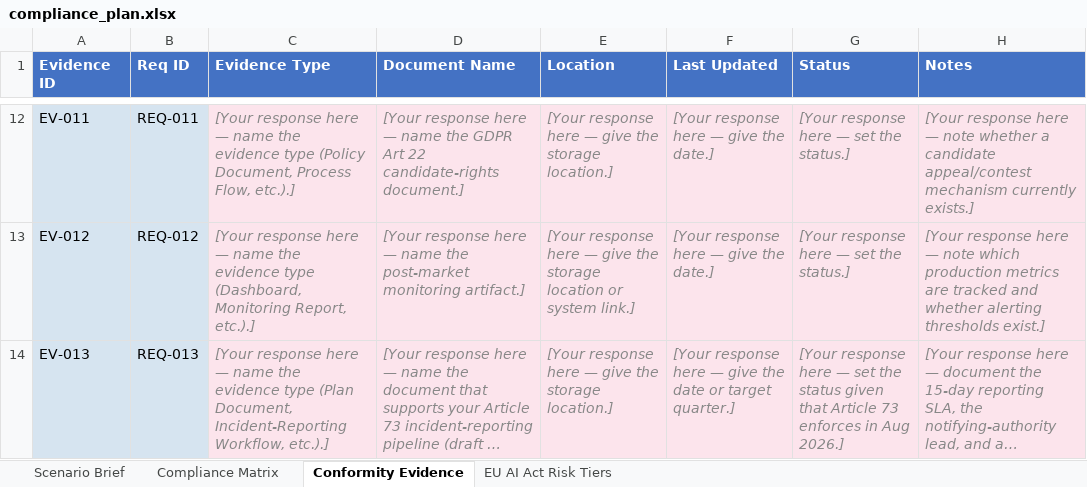
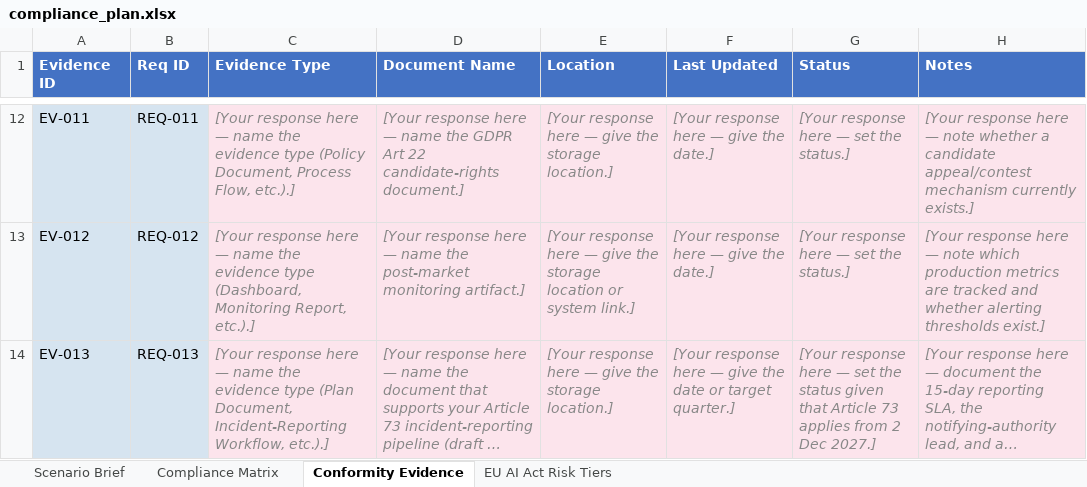
Before and after one commit to udacity/ai-sec-eng-c4-cd15150-sohbet-exercises, an Excel workbook: 04_regulatory-compliance-for-ai-eu-ai-act/exercises/starter/compliance_plan.xlsx, sheet Conformity Evidence, drawn as a sheet; only a part is shown, gaps mark what is left out; long unchanged cells end in …; values as stored, in another font and other column widths than the file's, no borders; the diff names each change by its address in the sheet, - before the commit and + after, or states it on an @@ line.

```diff
--- a/04_regulatory-compliance-for-ai-eu-ai-act/exercises/starter/compliance_plan.xlsx (sheet Conformity Evidence)
+++ b/04_regulatory-compliance-for-ai-eu-ai-act/exercises/starter/compliance_plan.xlsx (sheet Conformity Evidence)
-G14 (Status): …Article 73 enforces in Aug 2026.]
+G14 (Status): …Article 73 applies from 2 Dec 2027.]
```
Also changed, not shown: sheet Compliance Matrix, 04_regulatory-compliance-for-ai-eu-ai-act/demo/compliance_demo.xlsx, 04_regulatory-compliance-for-ai-eu-ai-act/exercises/solution/compliance_plan.xlsx, 13 other files.
